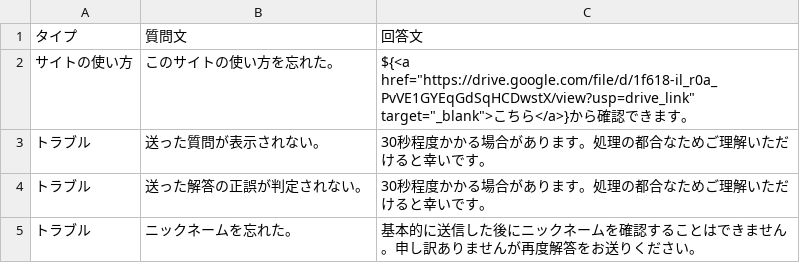
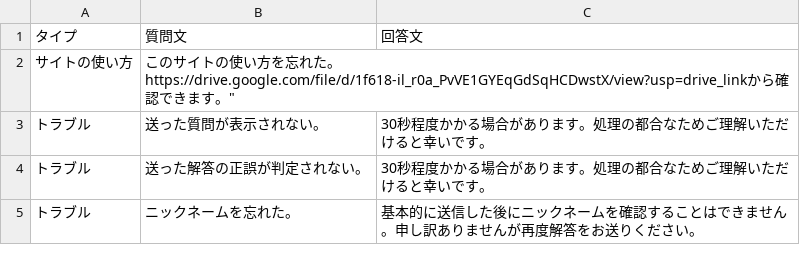
Before and after one commit to Ikoma1620/Umigame_no_Soup, a CSV file: data.csv, drawn as a sheet.

Commit message:
Add files via upload

```diff
--- a/data.csv
+++ b/data.csv
@@ -1,3 +1,3 @@
 タイプ,質問文,回答文
-サイトの使い方,このサイトの使い方を忘れた。,"${<a href=""https://drive.google.com/file/d/1f618-il_r0a_PvVE1GYEqGdSqHCDwstX/view?usp=drive_link"" target=""_blank"">こちら</a>}から確認できます。"
+サイトの使い方,このサイトの使い方を忘れた。https://drive.google.com/file/d/1f618-il_r0a_PvVE1GYEqGdSqHCDwstX/view?usp=drive_linkから確認できます。"
 トラブル,送った質問が表示されない。,30秒程度かかる場合があります。処理の都合なためご理解いただけると幸いです。
```
